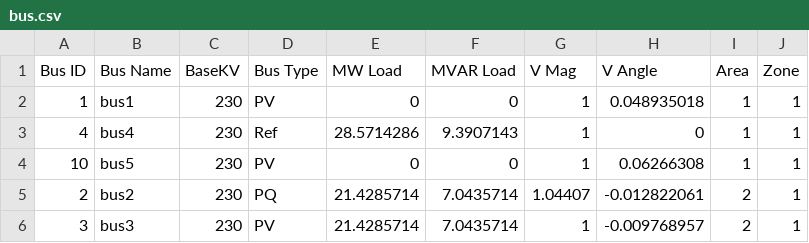
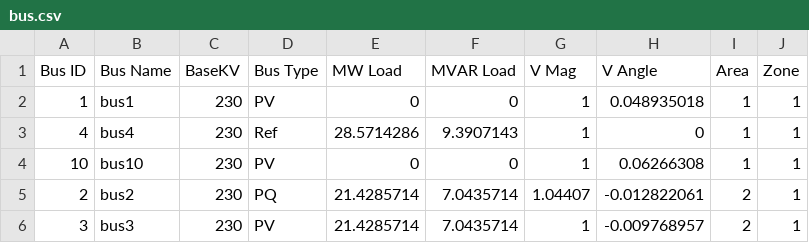
Before and after one commit to grid-parity-exchange/Prescient, a CSV file: examples/5bus/bus.csv, drawn as a sheet.

Commit message:
rename 'bus5' to 'bus10'

```diff
--- a/examples/5bus/bus.csv
+++ b/examples/5bus/bus.csv
@@ -3,3 +3,3 @@ Bus ID,Bus Name,BaseKV,Bus Type,MW Load,MVAR Load,V Mag,V Angle,Area,Zone
 4,bus4,230,Ref,28.5714286,9.3907143,1,0,1,1
-10,bus5,230,PV,0,0,1,0.06266308,1,1
+10,bus10,230,PV,0,0,1,0.06266308,1,1
 2,bus2,230,PQ,21.4285714,7.0435714,1.04407,-0.012822061,2,1
```
